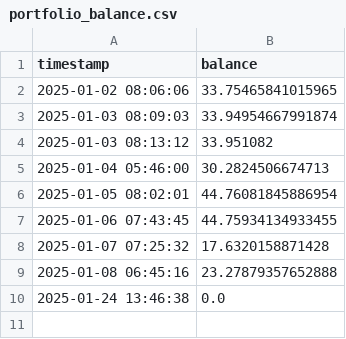
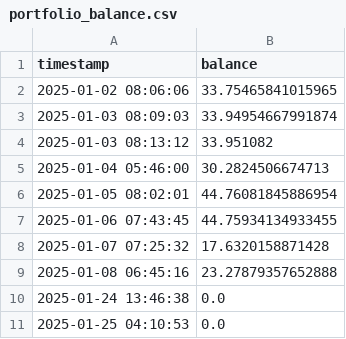
Before and after one commit to nelohenriq/moon-dev-ai-agents-for-trading, a CSV file: src/data/portfolio_balance.csv, drawn as a sheet; the diff names each change by its address in the sheet, - before the commit and + after, or states it on an @@ line.

```diff
--- a/src/data/portfolio_balance.csv
+++ b/src/data/portfolio_balance.csv
+row 11: 2025-01-25 04:10:53 | 0.0
```
Also changed, not shown: src/data/liquidation_history.csv, 12 other files.
